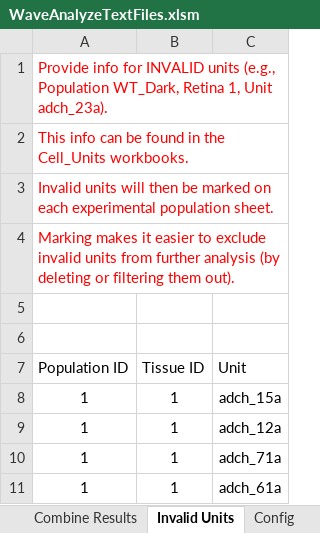
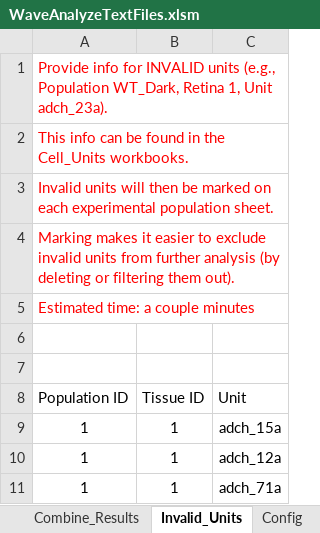
Before and after one commit to Rabadash8820/WaveAnalysisScripts, an Excel workbook: Excel_Macros/WaveAnalyzeTextFiles.xlsm, sheet Invalid_Units, drawn as a sheet; only a part is shown; the shorter side is filled out with more unchanged rows; values as stored, in another font and other column widths than the file's, no borders; charts and pictures and table styles not drawn; the diff names each change by its address in the sheet, - before the commit and + after, or states it on an @@ line.

```diff
--- a/Excel_Macros/WaveAnalyzeTextFiles.xlsm (sheet Invalid_Units)
+++ b/Excel_Macros/WaveAnalyzeTextFiles.xlsm (sheet Invalid_Units)
-sheet tab: Combine Results
+sheet tab: Combine_Results
-sheet tab: Invalid Units
+sheet tab: Invalid_Units
+row 5: Estimated time: a couple minutes
```
Also changed, not shown: sheet Tissues, sheet Combine_Results, sheet Analyze, charts or pictures, Excel_Macros/Cell_Units_Template.xlsx, 9 other files.
